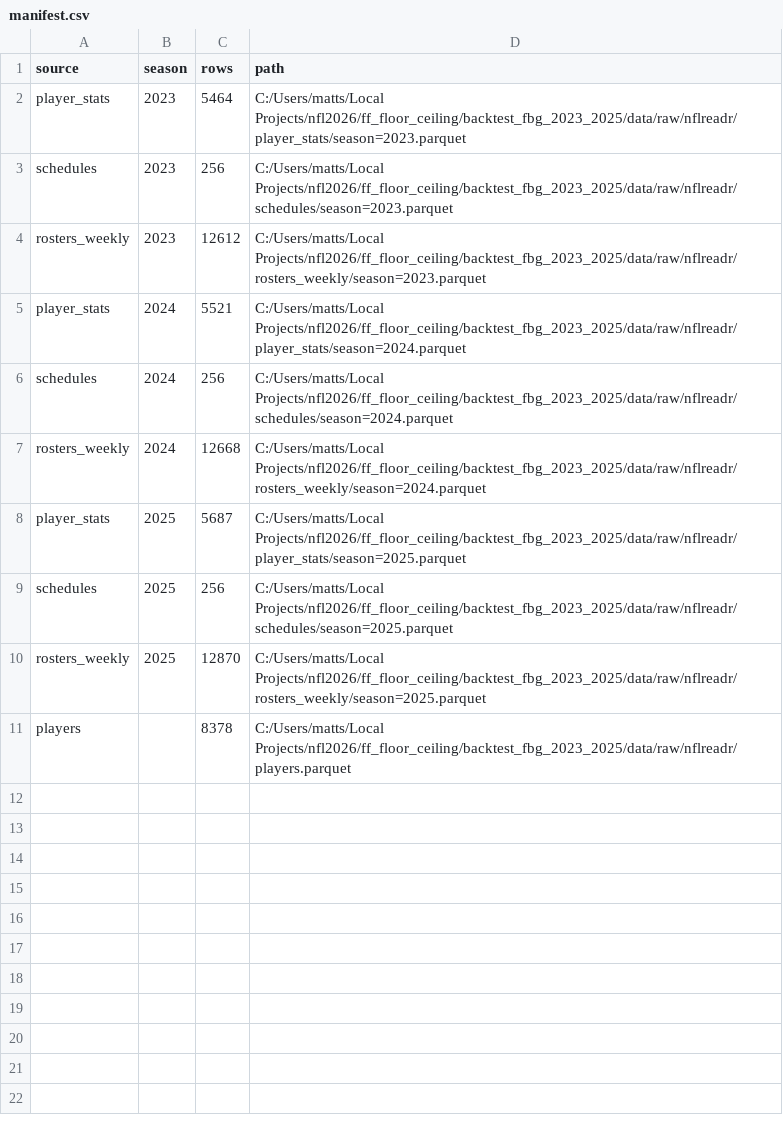
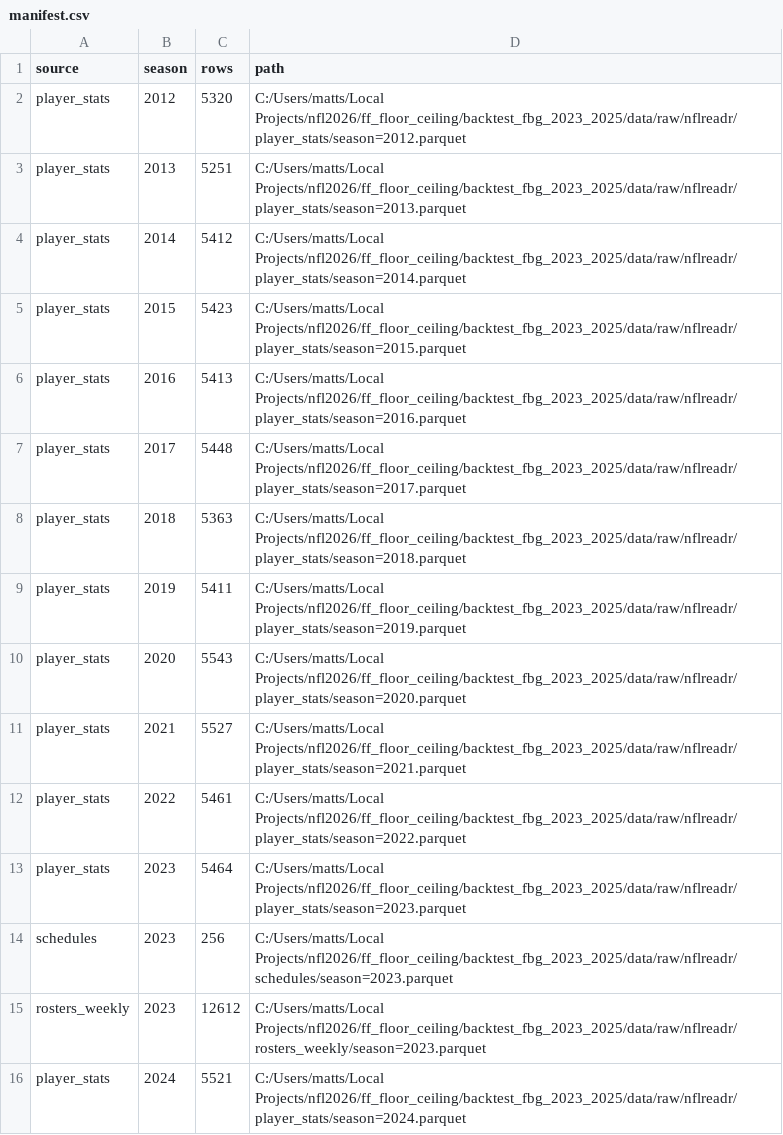
Before and after one commit to mattsavoca/ff-floor-ceiling, a CSV file: backtest_fbg_2023_2025/data/raw/nflreadr/manifest.csv, drawn as a sheet; only a part is shown; the shorter side is filled out with more unchanged rows.

Commit message:
Calibrate fantasy backtests and archive projection inputs
- Remove backtest data leakage and improve calibration
- Add Frelund 2026 positional ranks
- Archive superseded projection datasets

```diff
--- a/backtest_fbg_2023_2025/data/raw/nflreadr/manifest.csv
+++ b/backtest_fbg_2023_2025/data/raw/nflreadr/manifest.csv
@@ -1,2 +1,13 @@
 source,season,rows,path
+player_stats,2012,5320,C:/Users/matts/Local Projects/nfl2026/ff_floor_ceiling/backtest_fbg_2023_2025/data/raw/nflreadr/player_stats/season=2012.parquet
+player_stats,2013,5251,C:/Users/matts/Local Projects/nfl2026/ff_floor_ceiling/backtest_fbg_2023_2025/data/raw/nflreadr/player_stats/season=2013.parquet
+player_stats,2014,5412,C:/Users/matts/Local Projects/nfl2026/ff_floor_ceiling/backtest_fbg_2023_2025/data/raw/nflreadr/player_stats/season=2014.parquet
+player_stats,2015,5423,C:/Users/matts/Local Projects/nfl2026/ff_floor_ceiling/backtest_fbg_2023_2025/data/raw/nflreadr/player_stats/season=2015.parquet
+player_stats,2016,5413,C:/Users/matts/Local Projects/nfl2026/ff_floor_ceiling/backtest_fbg_2023_2025/data/raw/nflreadr/player_stats/season=2016.parquet
+player_stats,2017,5448,C:/Users/matts/Local Projects/nfl2026/ff_floor_ceiling/backtest_fbg_2023_2025/data/raw/nflreadr/player_stats/season=2017.parquet
+player_stats,2018,5363,C:/Users/matts/Local Projects/nfl2026/ff_floor_ceiling/backtest_fbg_2023_2025/data/raw/nflreadr/player_stats/season=2018.parquet
+player_stats,2019,5411,C:/Users/matts/Local Projects/nfl2026/ff_floor_ceiling/backtest_fbg_2023_2025/data/raw/nflreadr/player_stats/season=2019.parquet
+player_stats,2020,5543,C:/Users/matts/Local Projects/nfl2026/ff_floor_ceiling/backtest_fbg_2023_2025/data/raw/nflreadr/player_stats/season=2020.parquet
+player_stats,2021,5527,C:/Users/matts/Local Projects/nfl2026/ff_floor_ceiling/backtest_fbg_2023_2025/data/raw/nflreadr/player_stats/season=2021.parquet
+player_stats,2022,5461,C:/Users/matts/Local Projects/nfl2026/ff_floor_ceiling/backtest_fbg_2023_2025/data/raw/nflreadr/player_stats/season=2022.parquet
 player_stats,2023,5464,C:/Users/matts/Local Projects/nfl2026/ff_floor_ceiling/backtest_fbg_2023_2025/data/raw/nflreadr/player_stats/season=2023.parquet
```
Also changed, not shown: 17 other files.
